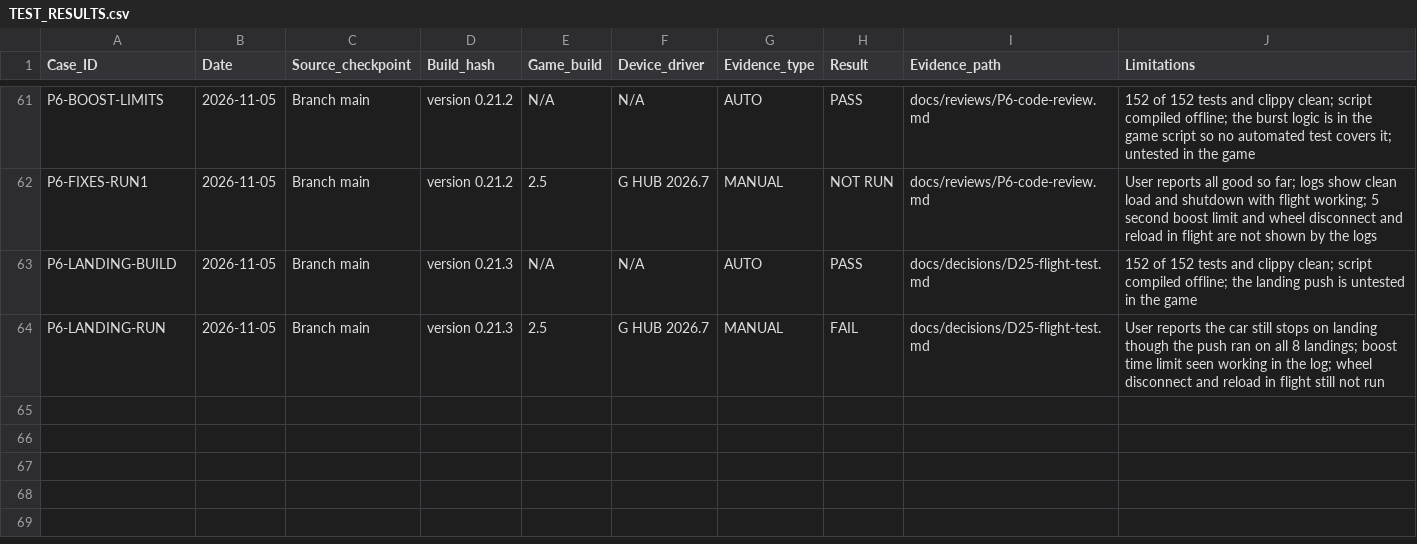
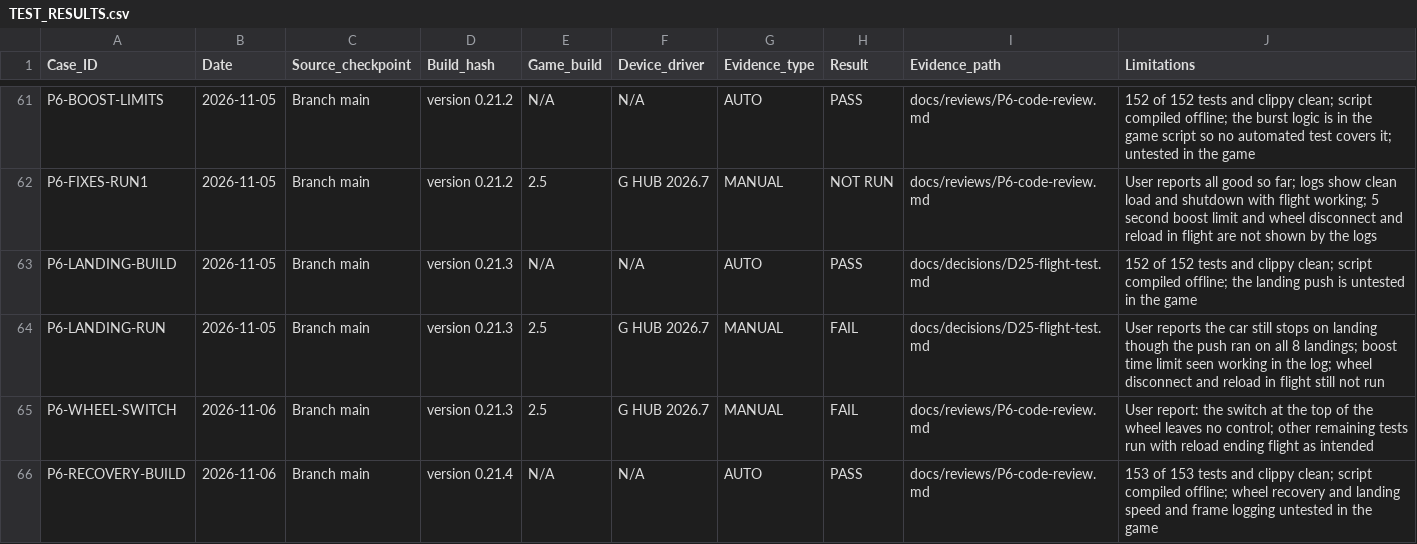
Before and after one commit to iainbryden/night-wheel, a CSV file: evidence/TEST_RESULTS.csv, drawn as a sheet; only a part is shown, gaps mark what is left out.

Commit message:
Recheck the wheel each second and hold speed after landing

```diff
--- a/evidence/TEST_RESULTS.csv
+++ b/evidence/TEST_RESULTS.csv
@@ -64 +64,3 @@ P6-LANDING-BUILD,2026-11-05,Branch main,version 0.21.3,N/A,N/A,AUTO,PASS,docs/de
 P6-LANDING-RUN,2026-11-05,Branch main,version 0.21.3,2.5,G HUB 2026.7,MANUAL,FAIL,docs/decisions/D25-flight-test.md,User reports the car still stops on landing though the push ran on all 8 landings; boost time limit seen working in the log; wheel disconnect and reload in flight still not run
+P6-WHEEL-SWITCH,2026-11-06,Branch main,version 0.21.3,2.5,G HUB 2026.7,MANUAL,FAIL,docs/reviews/P6-code-review.md,User report: the switch at the top of the wheel leaves no control; other remaining tests run with reload ending flight as intended
+P6-RECOVERY-BUILD,2026-11-06,Branch main,version 0.21.4,N/A,N/A,AUTO,PASS,docs/reviews/P6-code-review.md,153 of 153 tests and clippy clean; script compiled offline; wheel recovery and landing speed and frame logging untested in the game
```
Also changed, not shown: 11 other files.
